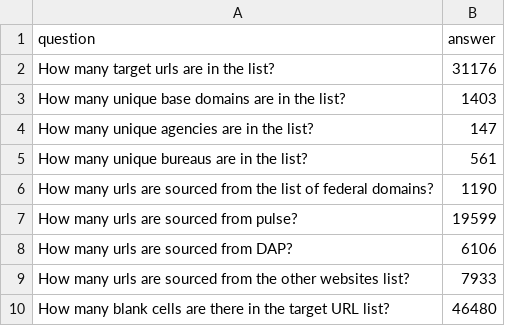
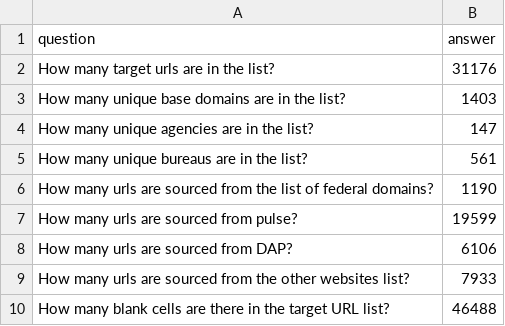
Before and after one commit to arpitjain099/site-scanning-analysis, a CSV file: reports/target-url-list.csv, drawn as a sheet.

```diff
--- a/reports/target-url-list.csv
+++ b/reports/target-url-list.csv
@@ -9,2 +9,2 @@ How many urls are sourced from DAP?,6106
 How many urls are sourced from the other websites list?,7933
-How many blank cells are there in the target URL list?,46480
+How many blank cells are there in the target URL list?,46488
```
Also changed, not shown: reports/snapshot-primary.csv, reports/standards-bureau.csv, 3 other files.
